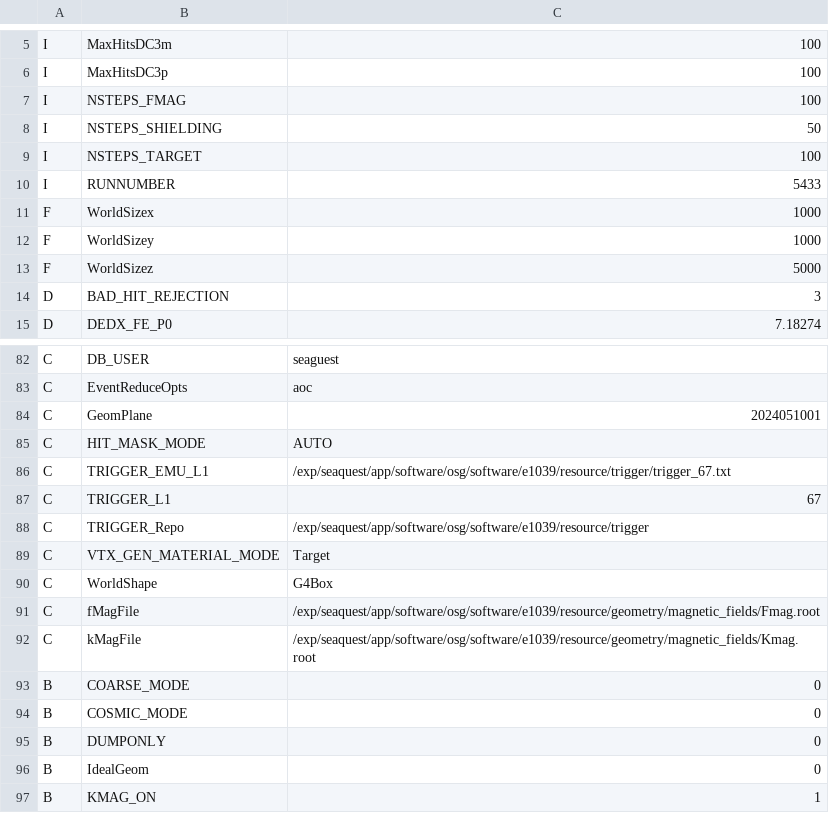
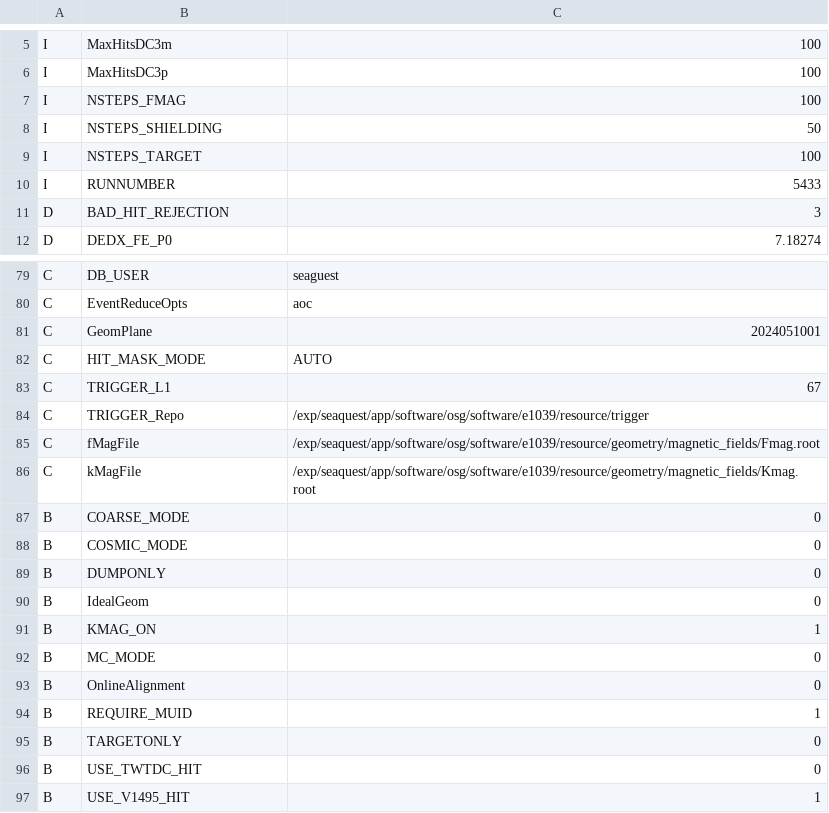
Before and after one commit to forhadnmsu/Fun4AllVectFileManager, a TSV file: work_reco/SimChainDev_Vect/recoConsts.tsv, drawn as a sheet; only a part is shown, gaps mark what is left out; the shorter side is filled out with more unchanged rows; the diff names each change by its address in the sheet, - before the commit and + after, or states it on an @@ line.

```diff
--- a/work_reco/SimChainDev_Vect/recoConsts.tsv
+++ b/work_reco/SimChainDev_Vect/recoConsts.tsv
-row 11: F | WorldSizex | 1000
-row 12: F | WorldSizey | 1000
-row 13: F | WorldSizez | 5000
-row 86: C | TRIGGER_EMU_L1 | /exp/seaquest/app/software/osg/software/e1039/resource/trigger/trigger_67.txt
-row 89: C | VTX_GEN_MATERIAL_MODE | Target
-row 90: C | WorldShape | G4Box
```
Also changed, not shown: 9 other files.
